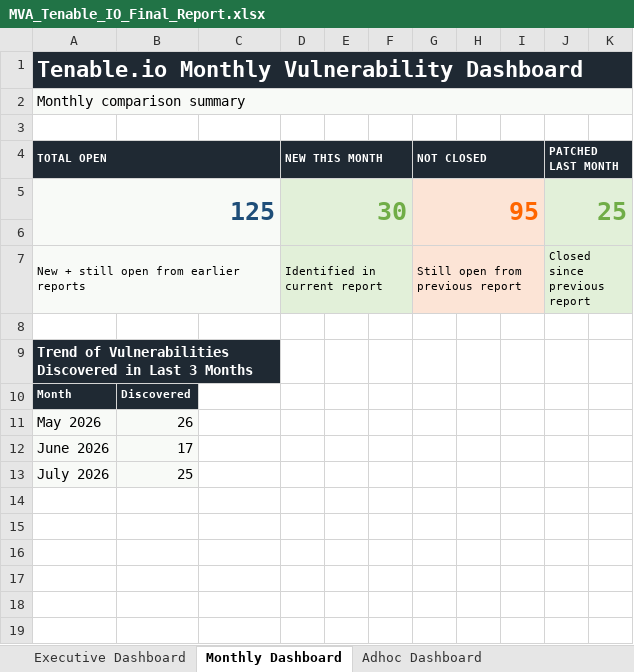
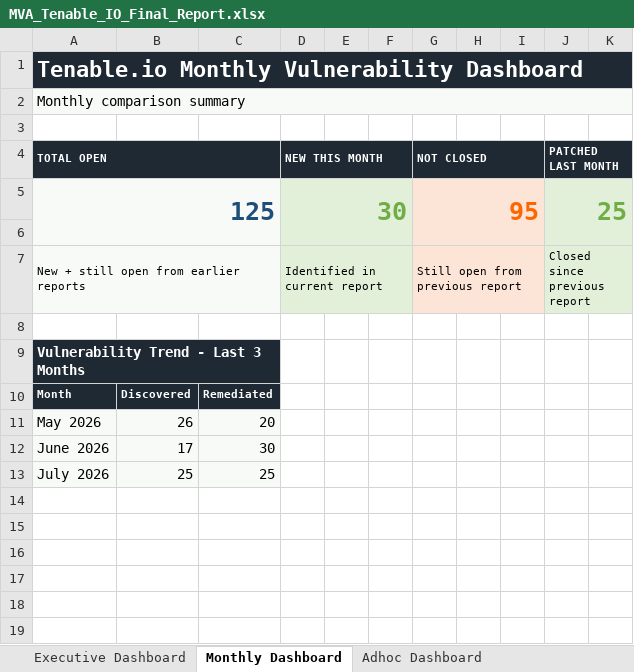
Before and after one commit to DrHayabusa/unified-tool, an Excel workbook: final/Excel/MVA_Tenable_IO_Final_Report.xlsx, sheet Monthly Dashboard, drawn as a sheet; only a part is shown; values as stored, in another font and other column widths than the file's, no borders; charts and pictures not drawn; the diff names each change by its address in the sheet, - before the commit and + after, or states it on an @@ line.

Commit message:
Finalize unified reporting workflows (#8)
Co-authored-by: Mohammed Shahid <DrHayabusa@users.noreply.github.com>

```diff
--- a/final/Excel/MVA_Tenable_IO_Final_Report.xlsx (sheet Monthly Dashboard)
+++ b/final/Excel/MVA_Tenable_IO_Final_Report.xlsx (sheet Monthly Dashboard)
-A9 (TOTAL OPEN): Trend of Vulnerabilities Discovered in Last 3 Months
+A9 (TOTAL OPEN): Vulnerability Trend - Last 3 Months
-C10: (empty)
+C10: Remediated
-C10 fill: none
+C10 fill: #1F2933
-C11: (empty)
+C11: 20
-C11:C13 fill: none
+C11:C13 fill: #F8FAF7
-C12: (empty)
+C12: 30
-C13: (empty)
+C13: 25
```
Also changed, not shown: charts or pictures, final/Excel/MVA_CrowdStrike_Final_Report.xlsx, final/Excel/MVA_Qualys_Final_Report.xlsx, 42 other files.
